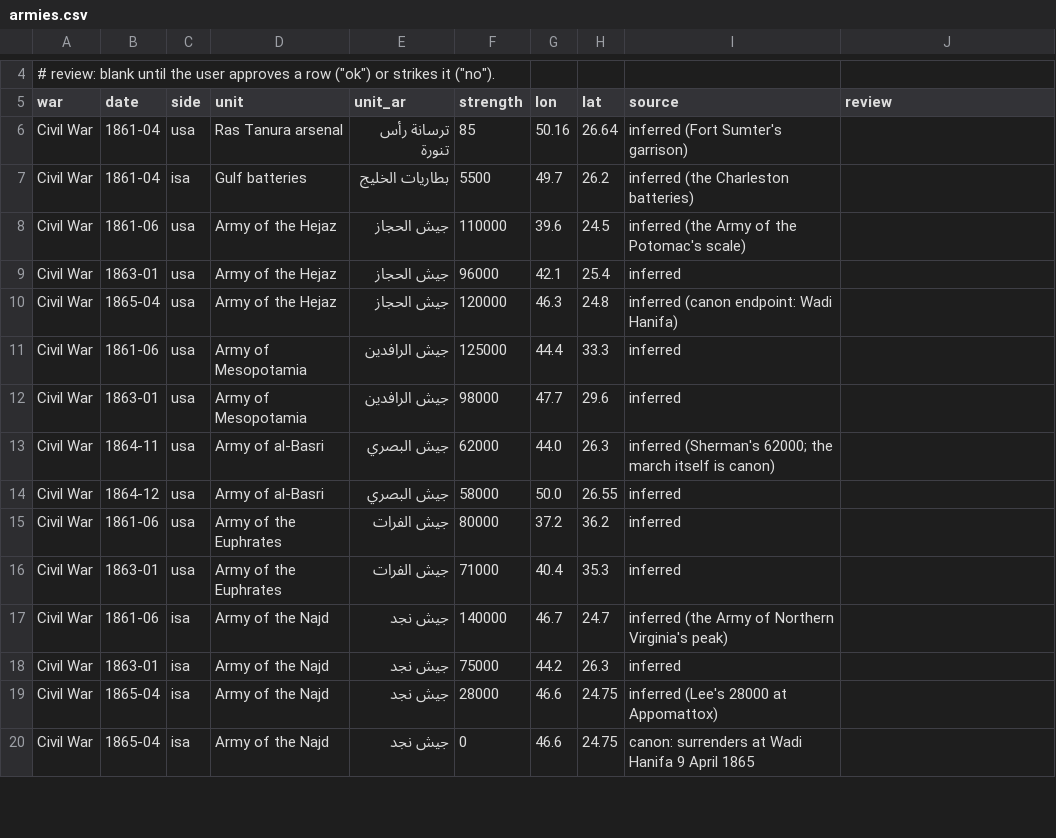
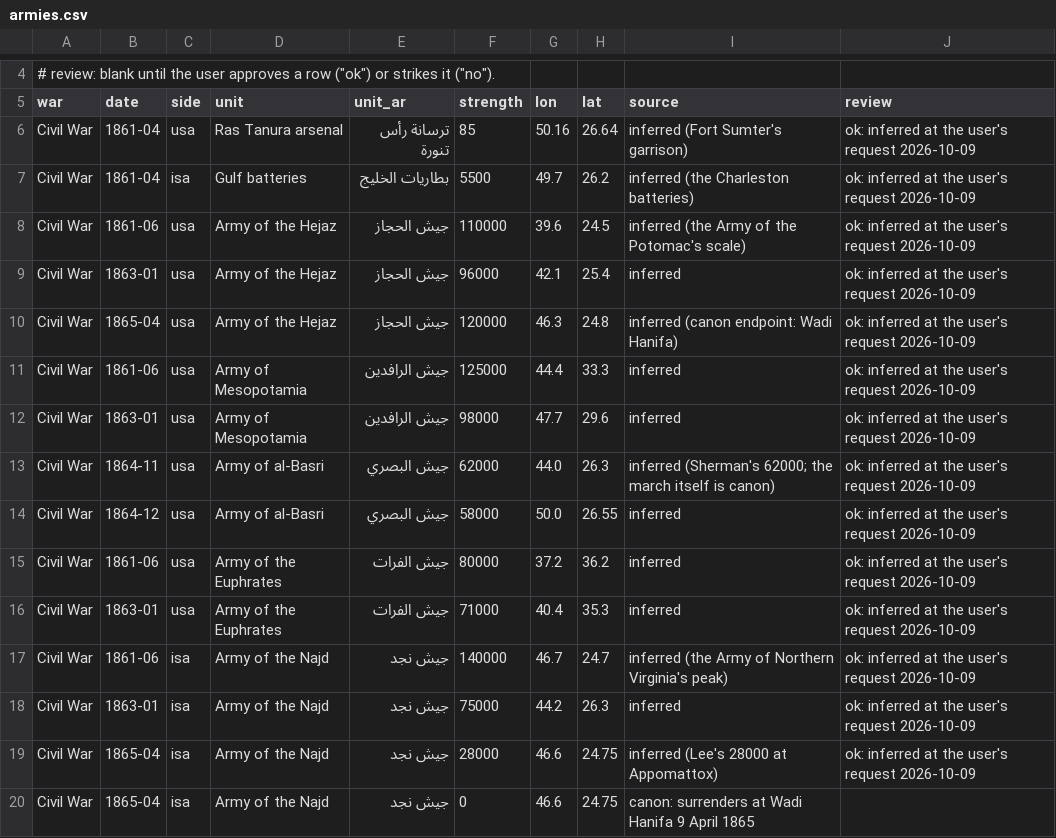
Before and after one commit to Mofferato/controglobe, a CSV file: video/data/armies.csv, drawn as a sheet; only a part is shown, gaps mark what is left out; the diff covers the shown part only.

```diff
--- a/video/data/armies.csv
+++ b/video/data/armies.csv
@@ -5,16 +5,16 @@
 war,date,side,unit,unit_ar,strength,lon,lat,source,review
-Civil War,1861-04,usa,Ras Tanura arsenal,ترسانة رأس تنورة,85,50.16,26.64,inferred (Fort Sumter's garrison),
-Civil War,1861-04,isa,Gulf batteries,بطاريات الخليج,5500,49.7,26.2,inferred (the Charleston batteries),
-Civil War,1861-06,usa,Army of the Hejaz,جيش الحجاز,110000,39.6,24.5,inferred (the Army of the Potomac's scale),
-Civil War,1863-01,usa,Army of the Hejaz,جيش الحجاز,96000,42.1,25.4,inferred,
-Civil War,1865-04,usa,Army of the Hejaz,جيش الحجاز,120000,46.3,24.8,inferred (canon endpoint: Wadi Hanifa),
-Civil War,1861-06,usa,Army of Mesopotamia,جيش الرافدين,125000,44.4,33.3,inferred,
-Civil War,1863-01,usa,Army of Mesopotamia,جيش الرافدين,98000,47.7,29.6,inferred,
-Civil War,1864-11,usa,Army of al-Basri,جيش البصري,62000,44.0,26.3,inferred (Sherman's 62000; the march itself is canon),
-Civil War,1864-12,usa,Army of al-Basri,جيش البصري,58000,50.0,26.55,inferred,
-Civil War,1861-06,usa,Army of the Euphrates,جيش الفرات,80000,37.2,36.2,inferred,
-Civil War,1863-01,usa,Army of the Euphrates,جيش الفرات,71000,40.4,35.3,inferred,
-Civil War,1861-06,isa,Army of the Najd,جيش نجد,140000,46.7,24.7,inferred (the Army of Northern Virginia's peak),
-Civil War,1863-01,isa,Army of the Najd,جيش نجد,75000,44.2,26.3,inferred,
-Civil War,1865-04,isa,Army of the Najd,جيش نجد,28000,46.6,24.75,inferred (Lee's 28000 at Appomattox),
+Civil War,1861-04,usa,Ras Tanura arsenal,ترسانة رأس تنورة,85,50.16,26.64,inferred (Fort Sumter's garrison),ok: inferred at the user's request 2026-10-09
+Civil War,1861-04,isa,Gulf batteries,بطاريات الخليج,5500,49.7,26.2,inferred (the Charleston batteries),ok: inferred at the user's request 2026-10-09
+Civil War,1861-06,usa,Army of the Hejaz,جيش الحجاز,110000,39.6,24.5,inferred (the Army of the Potomac's scale),ok: inferred at the user's request 2026-10-09
+Civil War,1863-01,usa,Army of the Hejaz,جيش الحجاز,96000,42.1,25.4,inferred,ok: inferred at the user's request 2026-10-09
+Civil War,1865-04,usa,Army of the Hejaz,جيش الحجاز,120000,46.3,24.8,inferred (canon endpoint: Wadi Hanifa),ok: inferred at the user's request 2026-10-09
+Civil War,1861-06,usa,Army of Mesopotamia,جيش الرافدين,125000,44.4,33.3,inferred,ok: inferred at the user's request 2026-10-09
+Civil War,1863-01,usa,Army of Mesopotamia,جيش الرافدين,98000,47.7,29.6,inferred,ok: inferred at the user's request 2026-10-09
+Civil War,1864-11,usa,Army of al-Basri,جيش البصري,62000,44.0,26.3,inferred (Sherman's 62000; the march itself is canon),ok: inferred at the user's request 2026-10-09
+Civil War,1864-12,usa,Army of al-Basri,جيش البصري,58000,50.0,26.55,inferred,ok: inferred at the user's request 2026-10-09
+Civil War,1861-06,usa,Army of the Euphrates,جيش الفرات,80000,37.2,36.2,inferred,ok: inferred at the user's request 2026-10-09
+Civil War,1863-01,usa,Army of the Euphrates,جيش الفرات,71000,40.4,35.3,inferred,ok: inferred at the user's request 2026-10-09
+Civil War,1861-06,isa,Army of the Najd,جيش نجد,140000,46.7,24.7,inferred (the Army of Northern Virginia's peak),ok: inferred at the user's request 2026-10-09
+Civil War,1863-01,isa,Army of the Najd,جيش نجد,75000,44.2,26.3,inferred,ok: inferred at the user's request 2026-10-09
+Civil War,1865-04,isa,Army of the Najd,جيش نجد,28000,46.6,24.75,inferred (Lee's 28000 at Appomattox),ok: inferred at the user's request 2026-10-09
 Civil War,1865-04,isa,Army of the Najd,جيش نجد,0,46.6,24.75,canon: surrenders at Wadi Hanifa 9 April 1865,
```
Also changed, not shown: 11 added rows and 20 edited cells elsewhere in this file, video/data/camera.csv, video/data/polities.csv, 22 other files.
